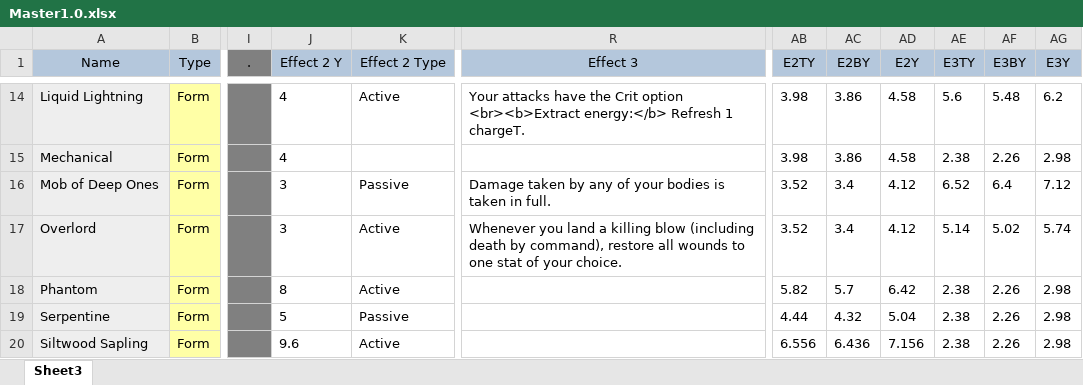
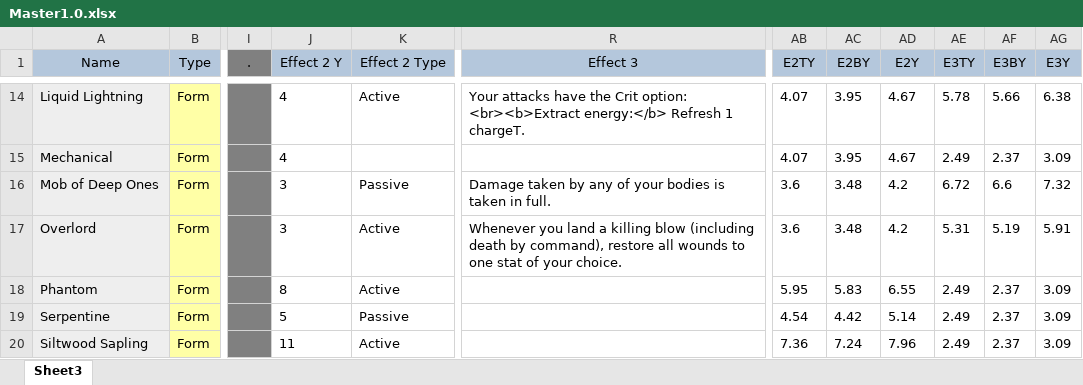
Before and after one commit to EldritchChicken/Sculpt, an Excel workbook: Master1.0.xlsx, sheet Sheet3, drawn as a sheet; only a part is shown, gaps mark what is left out; values as stored, in another font and other column widths than the file's, no borders; conditional formats and table styles not drawn; ↵ is a line break in a cell; the diff covers the shown part only; the diff names each change by its address in the sheet, - before the commit and + after, or states it on an @@ line.

```diff
--- a/Master1.0.xlsx (sheet Sheet3)
+++ b/Master1.0.xlsx (sheet Sheet3)
-R14 (Effect 3): …the Crit option ↵ <br><b>Extract energy:</b>…
+R14 (Effect 3): …the Crit option: ↵ <br><b>Extract energy:</b>…
-AB14:AB15 (E2TY): 3.98
+AB14:AB15 (E2TY): 4.07
-AC14:AC15 (E2BY): 3.86
+AC14:AC15 (E2BY): 3.95
-AD14:AD15 (E2Y): 4.58
+AD14:AD15 (E2Y): 4.67
-AE14 (E3TY): 5.6
+AE14 (E3TY): 5.78
-AF14 (E3BY): 5.48
+AF14 (E3BY): 5.66
-AG14 (E3Y): 6.2
+AG14 (E3Y): 6.38
-AE15 (E3TY): 2.38
+AE15 (E3TY): 2.49
-AF15 (E3BY): 2.26
+AF15 (E3BY): 2.37
-AG15 (E3Y): 2.98
+AG15 (E3Y): 3.09
-AB16:AB17 (E2TY): 3.52
+AB16:AB17 (E2TY): 3.6
-AC16:AC17 (E2BY): 3.4
+AC16:AC17 (E2BY): 3.48
-AD16:AD17 (E2Y): 4.12
+AD16:AD17 (E2Y): 4.2
-AE16 (E3TY): 6.52
+AE16 (E3TY): 6.72
-AF16 (E3BY): 6.4
+AF16 (E3BY): 6.6
-AG16 (E3Y): 7.12
+AG16 (E3Y): 7.32
-AE17 (E3TY): 5.14
+AE17 (E3TY): 5.31
-AF17 (E3BY): 5.02
+AF17 (E3BY): 5.19
-AG17 (E3Y): 5.74
+AG17 (E3Y): 5.91
-AB18 (E2TY): 5.82
+AB18 (E2TY): 5.95
-AC18 (E2BY): 5.7
+AC18 (E2BY): 5.83
-AD18 (E2Y): 6.42
+AD18 (E2Y): 6.55
-AE18:AE20 (E3TY): 2.38
+AE18:AE20 (E3TY): 2.49
-AF18:AF20 (E3BY): 2.26
+AF18:AF20 (E3BY): 2.37
-AG18:AG20 (E3Y): 2.98
+AG18:AG20 (E3Y): 3.09
-AB19 (E2TY): 4.44
+AB19 (E2TY): 4.54
-AC19 (E2BY): 4.32
+AC19 (E2BY): 4.42
-AD19 (E2Y): 5.04
+AD19 (E2Y): 5.14
-J20 (Effect 2 Y): 9.6
+J20 (Effect 2 Y): 11
-AB20 (E2TY): 6.556
+AB20 (E2TY): 7.36
-AC20 (E2BY): 6.436
+AC20 (E2BY): 7.24
-AD20 (E2Y): 7.156
+AD20 (E2Y): 7.96
```
Also changed, not shown: 661 edited cells elsewhere in this sheet, 18 other files.
